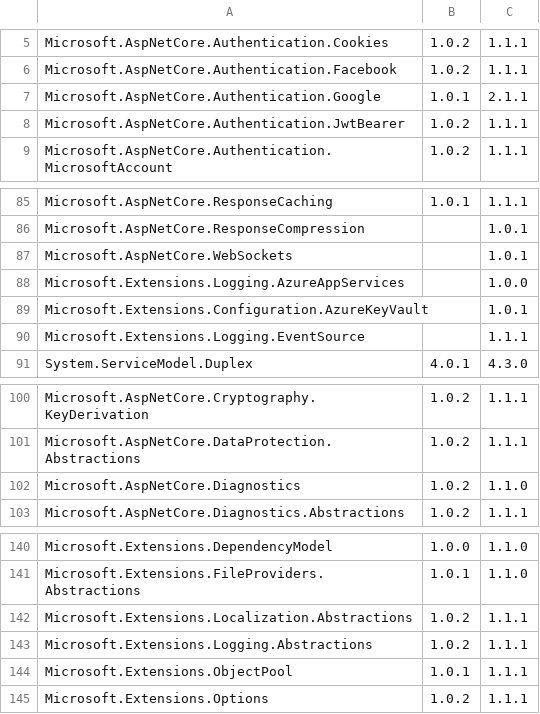
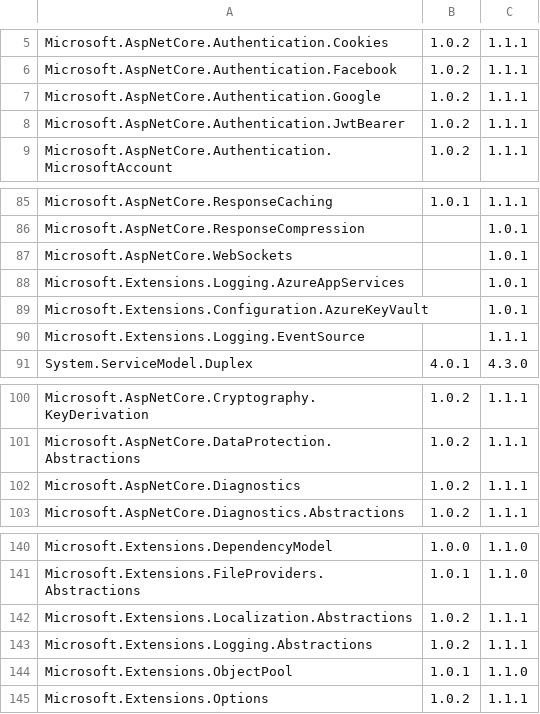
Before and after one commit to dotnet/cli-migrate, a CSV file: src/Microsoft.DotNet.ProjectJsonMigration/dotnet-supported-package-versions.csv, drawn as a sheet; only a part is shown, gaps mark what is left out.

Commit message:
Fixing a couple of stray package versions.

```diff
--- a/src/Microsoft.DotNet.ProjectJsonMigration/dotnet-supported-package-versions.csv
+++ b/src/Microsoft.DotNet.ProjectJsonMigration/dotnet-supported-package-versions.csv
@@ -6,3 +6,3 @@ Microsoft.AspNetCore.Authentication.Cookies,1.0.2,1.1.1
 Microsoft.AspNetCore.Authentication.Facebook,1.0.2,1.1.1
-Microsoft.AspNetCore.Authentication.Google,1.0.1,2.1.1
+Microsoft.AspNetCore.Authentication.Google,1.0.2,1.1.1
 Microsoft.AspNetCore.Authentication.JwtBearer,1.0.2,1.1.1
@@ -87,3 +87,3 @@ Microsoft.AspNetCore.ResponseCompression,,1.0.1
 Microsoft.AspNetCore.WebSockets,,1.0.1
-Microsoft.Extensions.Logging.AzureAppServices,,1.0.0
+Microsoft.Extensions.Logging.AzureAppServices,,1.0.1
 Microsoft.Extensions.Configuration.AzureKeyVault,,1.0.1
@@ -101,3 +101,3 @@ Microsoft.AspNetCore.Cryptography.KeyDerivation,1.0.2,1.1.1
 Microsoft.AspNetCore.DataProtection.Abstractions,1.0.2,1.1.1
-Microsoft.AspNetCore.Diagnostics,1.0.2,1.1.0
+Microsoft.AspNetCore.Diagnostics,1.0.2,1.1.1
 Microsoft.AspNetCore.Diagnostics.Abstractions,1.0.2,1.1.1
@@ -143,3 +143,3 @@ Microsoft.Extensions.Localization.Abstractions,1.0.2,1.1.1
 Microsoft.Extensions.Logging.Abstractions,1.0.2,1.1.1
-Microsoft.Extensions.ObjectPool,1.0.1,1.1.1
+Microsoft.Extensions.ObjectPool,1.0.1,1.1.0
 Microsoft.Extensions.Options,1.0.2,1.1.1
```
Also changed, not shown: 1 other file.
